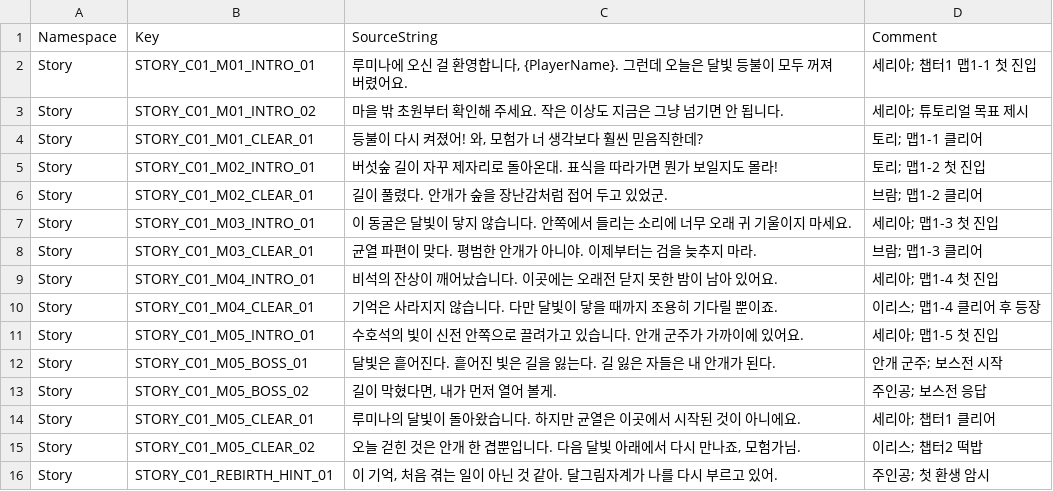
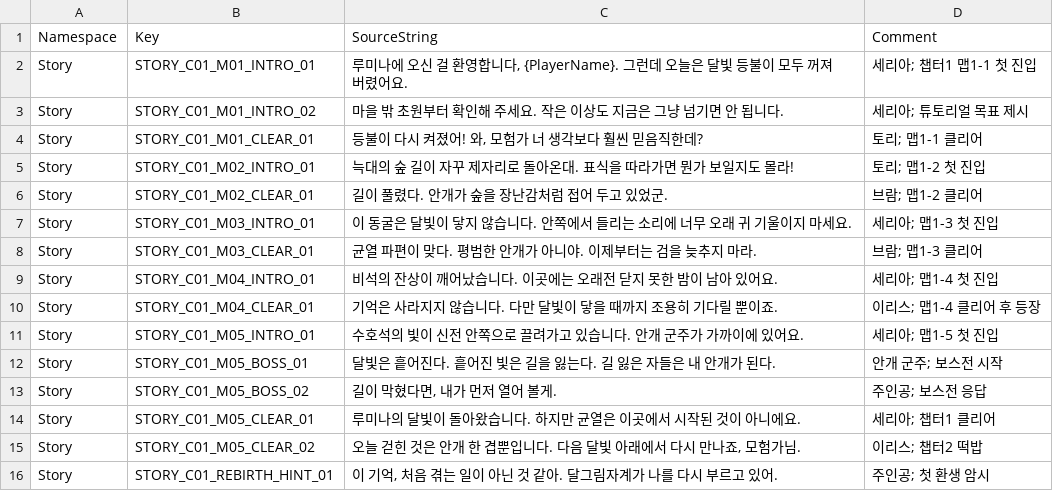
Before and after one commit to ewoo14/idle-project, a CSV file: client/Content/Localization/Game/ko/StoryText.csv, drawn as a sheet.

Commit message:
codex(story): align chapter map naming

```diff
--- a/client/Content/Localization/Game/ko/StoryText.csv
+++ b/client/Content/Localization/Game/ko/StoryText.csv
@@ -4,3 +4,3 @@ Story,STORY_C01_M01_INTRO_02,"마을 밖 초원부터 확인해 주세요. 작
 Story,STORY_C01_M01_CLEAR_01,"등불이 다시 켜졌어! 와, 모험가 너 생각보다 훨씬 믿음직한데?","토리; 맵1-1 클리어"
-Story,STORY_C01_M02_INTRO_01,"버섯숲 길이 자꾸 제자리로 돌아온대. 표식을 따라가면 뭔가 보일지도 몰라!","토리; 맵1-2 첫 진입"
+Story,STORY_C01_M02_INTRO_01,"늑대의 숲 길이 자꾸 제자리로 돌아온대. 표식을 따라가면 뭔가 보일지도 몰라!","토리; 맵1-2 첫 진입"
 Story,STORY_C01_M02_CLEAR_01,"길이 풀렸다. 안개가 숲을 장난감처럼 접어 두고 있었군.","브람; 맵1-2 클리어"
```
Also changed, not shown: 2 other files.
